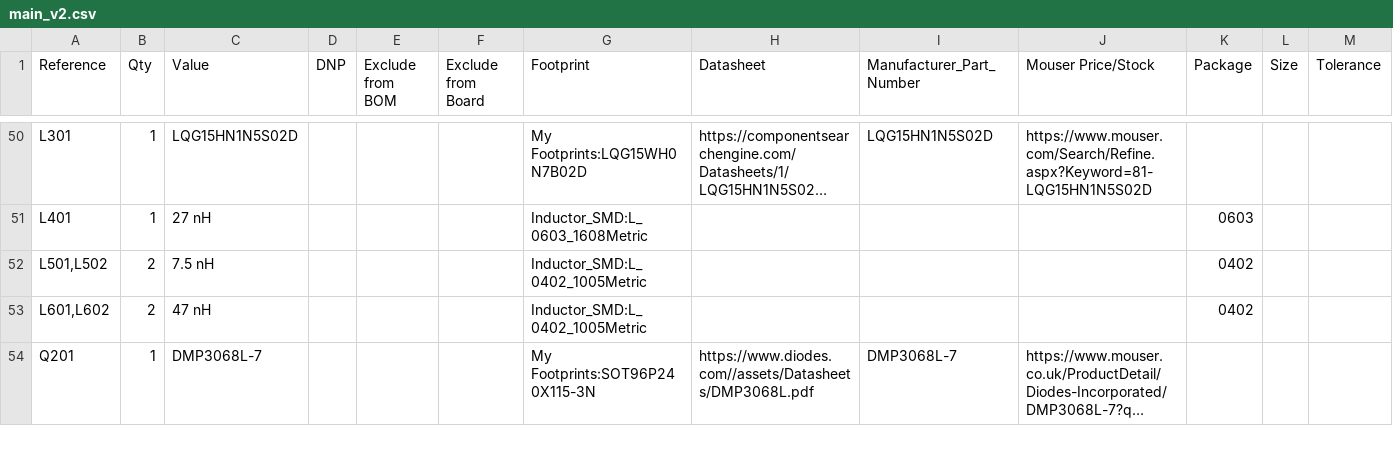
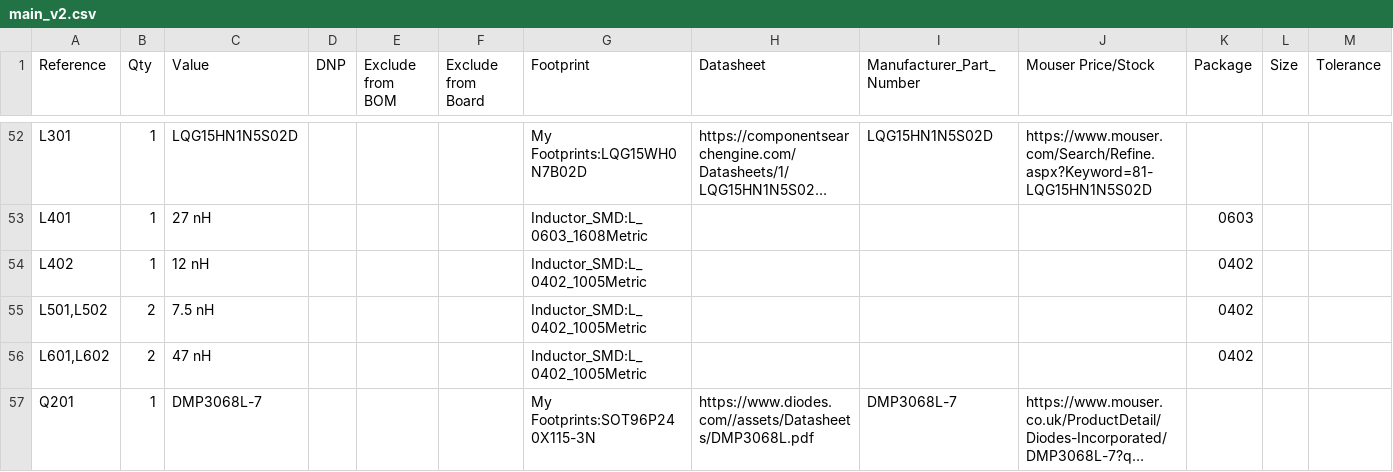
Before and after one commit to JaxRaffnix/sdr-analog-frontend, a CSV file: pcb/main_v2/main_v2.csv, drawn as a sheet; only a part is shown, gaps mark what is left out; long unchanged cells end in …; rows hold the shown columns only; the diff covers the shown part only; the diff names each change by its address in the sheet, - before the commit and + after, or states it on an @@ line.

```diff
--- a/pcb/main_v2/main_v2.csv
+++ b/pcb/main_v2/main_v2.csv
+row 54: L402 | 1 | 12 nH |  |  |  | Inductor_SMD:L_0402_1005Metric |  |  |  | 0402
```
Also changed, not shown: 4 added rows, 1 removed row and 9 edited cells elsewhere in this file, 23 other files.
